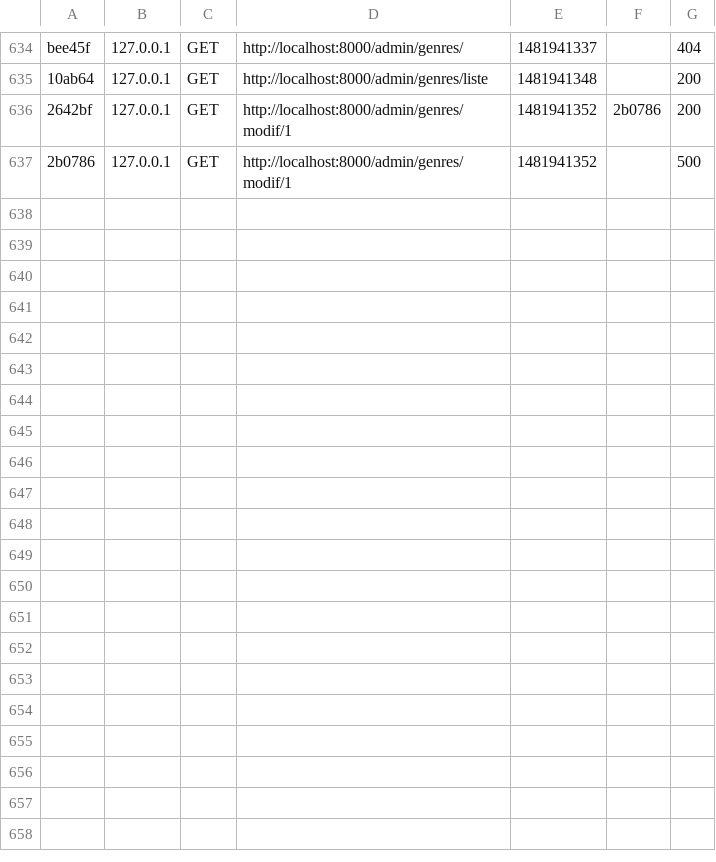
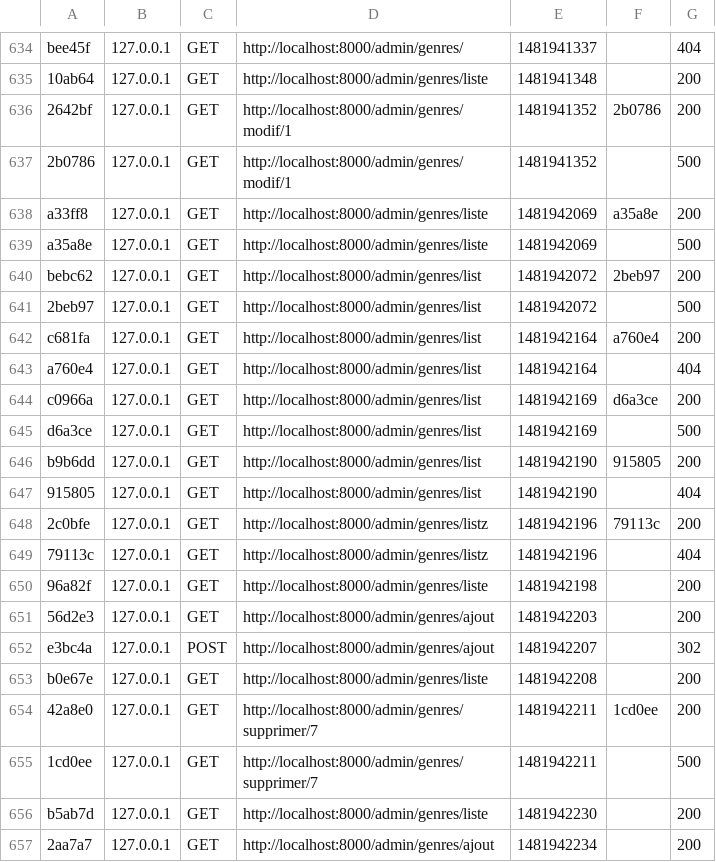
Before and after one commit to devschooler/Symfony-project, a CSV file: var/cache/dev/profiler/index.csv, drawn as a sheet; only a part is shown, gaps mark what is left out; the diff covers the shown part only; the diff names each change by its address in the sheet, - before the commit and + after, or states it on an @@ line.

Commit message:
suppression genre admin fonctionnel

```diff
--- a/var/cache/dev/profiler/index.csv
+++ b/var/cache/dev/profiler/index.csv
+row 638: a33ff8 | 127.0.0.1 | GET | http://localhost:8000/admin/genres/liste | 1481942069 | a35a8e | 200
+row 639: a35a8e | 127.0.0.1 | GET | http://localhost:8000/admin/genres/liste | 1481942069 |  | 500
+row 640: bebc62 | 127.0.0.1 | GET | http://localhost:8000/admin/genres/list | 1481942072 | 2beb97 | 200
+row 641: 2beb97 | 127.0.0.1 | GET | http://localhost:8000/admin/genres/list | 1481942072 |  | 500
+row 642: c681fa | 127.0.0.1 | GET | http://localhost:8000/admin/genres/list | 1481942164 | a760e4 | 200
+row 643: a760e4 | 127.0.0.1 | GET | http://localhost:8000/admin/genres/list | 1481942164 |  | 404
+row 644: c0966a | 127.0.0.1 | GET | http://localhost:8000/admin/genres/list | 1481942169 | d6a3ce | 200
+row 645: d6a3ce | 127.0.0.1 | GET | http://localhost:8000/admin/genres/list | 1481942169 |  | 500
+row 646: b9b6dd | 127.0.0.1 | GET | http://localhost:8000/admin/genres/list | 1481942190 | 915805 | 200
+row 647: 915805 | 127.0.0.1 | GET | http://localhost:8000/admin/genres/list | 1481942190 |  | 404
+row 648: 2c0bfe | 127.0.0.1 | GET | http://localhost:8000/admin/genres/listz | 1481942196 | 79113c | 200
+row 649: 79113c | 127.0.0.1 | GET | http://localhost:8000/admin/genres/listz | 1481942196 |  | 404
+row 650: 96a82f | 127.0.0.1 | GET | http://localhost:8000/admin/genres/liste | 1481942198 |  | 200
+row 651: 56d2e3 | 127.0.0.1 | GET | http://localhost:8000/admin/genres/ajout | 1481942203 |  | 200
+row 652: e3bc4a | 127.0.0.1 | POST | http://localhost:8000/admin/genres/ajout | 1481942207 |  | 302
+row 653: b0e67e | 127.0.0.1 | GET | http://localhost:8000/admin/genres/liste | 1481942208 |  | 200
+row 654: 42a8e0 | 127.0.0.1 | GET | http://localhost:8000/admin/genres/supprimer/7 | 1481942211 | 1cd0ee | 200
+row 655: 1cd0ee | 127.0.0.1 | GET | http://localhost:8000/admin/genres/supprimer/7 | 1481942211 |  | 500
+row 656: b5ab7d | 127.0.0.1 | GET | http://localhost:8000/admin/genres/liste | 1481942230 |  | 200
+row 657: 2aa7a7 | 127.0.0.1 | GET | http://localhost:8000/admin/genres/ajout | 1481942234 |  | 200
```
Also changed, not shown: 9 added rows elsewhere in this file, 46 other files.
